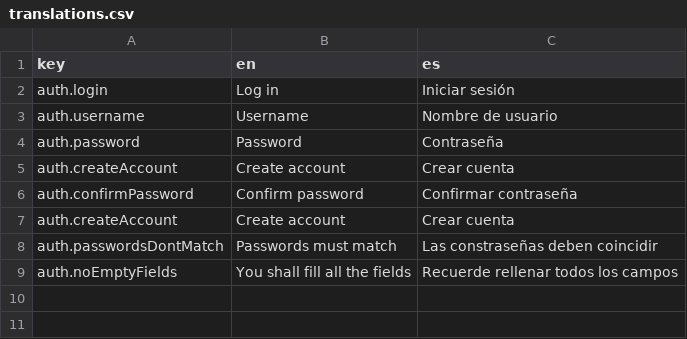
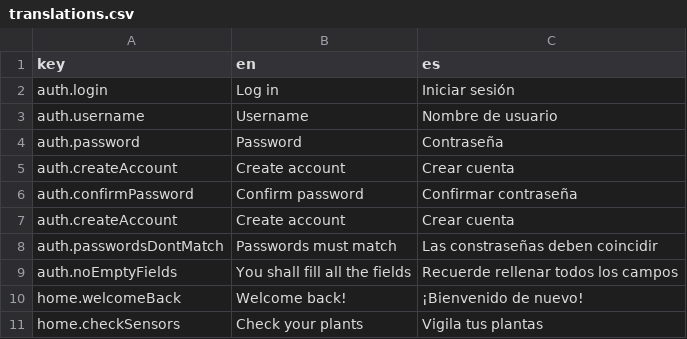
Before and after one commit to marcosrica/root-pulse, a CSV file: frontend/src/locales/translations.csv, drawn as a sheet; the diff names each change by its address in the sheet, - before the commit and + after, or states it on an @@ line.

Commit message:
Aded basic home page skeleton

```diff
--- a/frontend/src/locales/translations.csv
+++ b/frontend/src/locales/translations.csv
+row 10: home.welcomeBack | Welcome back! | ¡Bienvenido de nuevo!
+row 11: home.checkSensors | Check your plants | Vigila tus plantas
```
Also changed, not shown: 2 other files.
